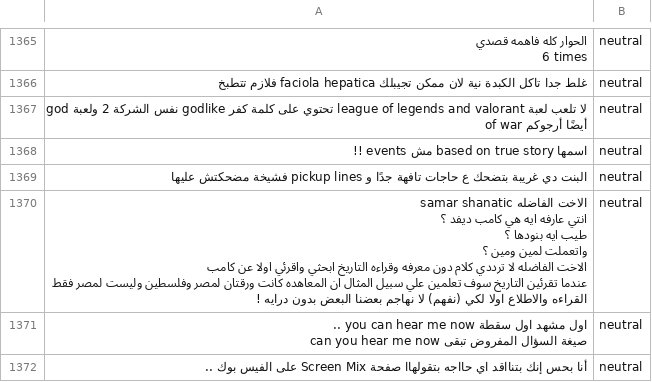
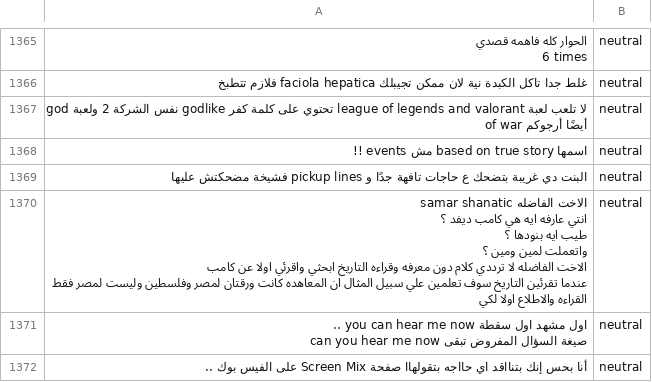
Before and after one commit to moeyad7/Thesis_LM-BFF, a CSV file: data/original/ar-en-sa/train.csv, drawn as a sheet; only a part is shown, gaps mark what is left out; the diff covers the shown part only; the diff names each change by its address in the sheet, - before the commit and + after, or states it on an @@ line.

```diff
--- a/data/original/ar-en-sa/train.csv
+++ b/data/original/ar-en-sa/train.csv
-A1370: …اولا لكي (نفهم) لا نهاجم بعضنا البعض بدون درايه !
+A1370: …اولا لكي
```
Also changed, not shown: 30 edited cells elsewhere in this file, data/original/ar-en-sa/test.csv.
